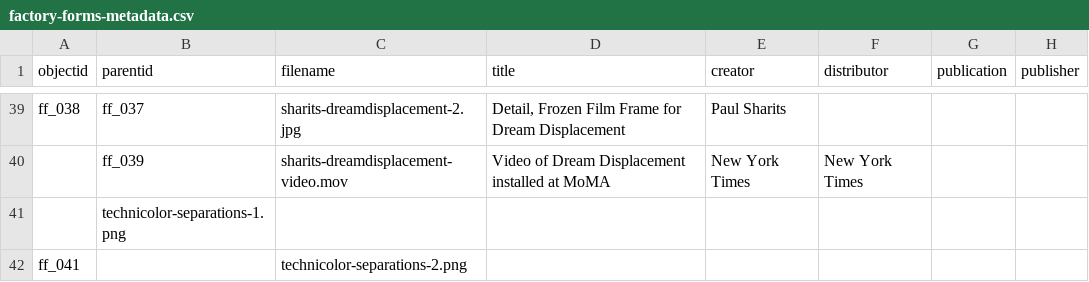
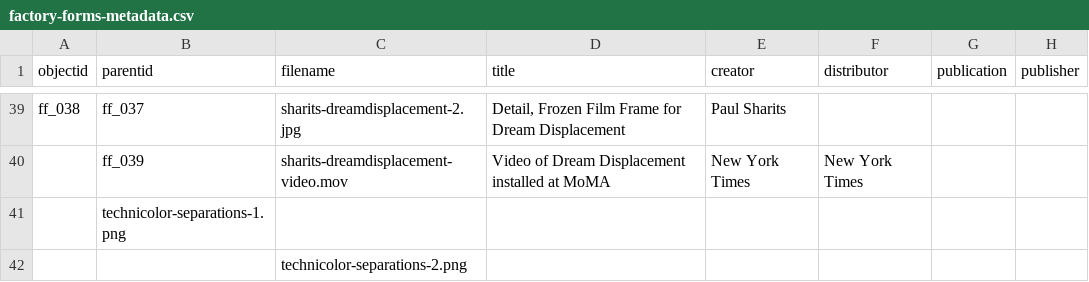
Before and after one commit to malahern/factoryforms, a CSV file: _data/factory-forms-metadata.csv, drawn as a sheet; only a part is shown, gaps mark what is left out; the diff names each change by its address in the sheet, - before the commit and + after, or states it on an @@ line.

Commit message:
removed object id from technicolor separations

```diff
--- a/_data/factory-forms-metadata.csv
+++ b/_data/factory-forms-metadata.csv
-A42 (objectid): ff_041
+A42 (objectid): (empty)
```
